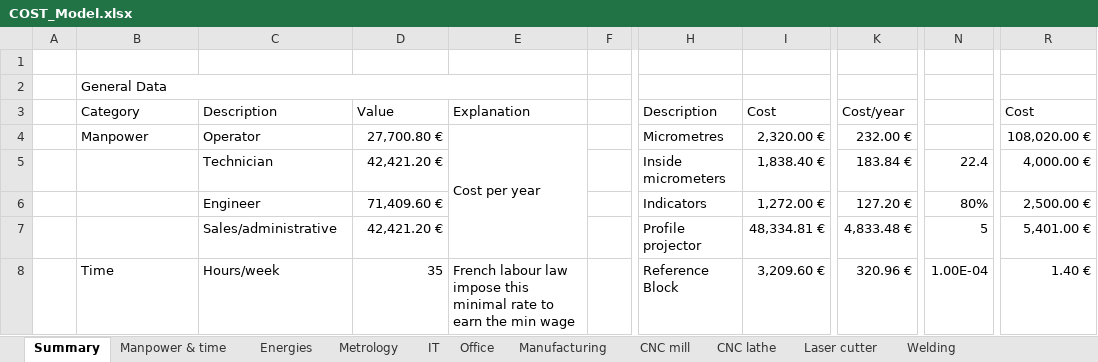
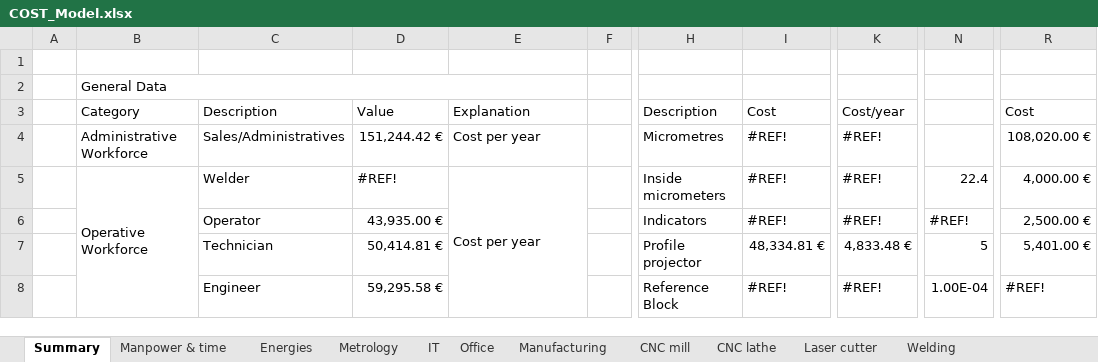
Before and after one commit to EOSCogniton/ELIZ-2021, an Excel workbook: CR_Cost_Report/01_BOM/00_Cost_Report_Document/COST_Model.xlsx, sheet Summary, drawn as a sheet; only a part is shown, gaps mark what is left out; values as stored, in another font and other column widths than the file's, no cell formats; removed rows and columns are numbered as before the commit, all else as after; the diff covers the shown part only; the diff names each change by its address in the sheet, - before the commit and + after, or states it on an @@ line.

Commit message:
MAJ Cost Model

```diff
--- a/CR_Cost_Report/01_BOM/00_Cost_Report_Document/COST_Model.xlsx (sheet Summary)
+++ b/CR_Cost_Report/01_BOM/00_Cost_Report_Document/COST_Model.xlsx (sheet Summary)
-B4: Manpower
+B4: Administrative Workforce
-C4: Operator
+C4: Sales/Administratives
-D4: 27,700.80 €
+D4: 151,244.42 €
-E4:E7 merged
-I4: 2,320.00 €
+I4: #REF!
-K4: 232.00 €
+K4: #REF!
-B5: (empty)
+B5: Operative Workforce
+B5:B8 merged
-C5: Technician
+C5: Welder
-D5: 42,421.20 €
+D5: #REF!
-E5: (empty)
+E5: Cost per year
+E5:E8 merged
-I5: 1,838.40 €
+I5: #REF!
-K5: 183.84 €
+K5: #REF!
-C6: Engineer
+C6: Operator
-D6: 71,409.60 €
+D6: 43,935.00 €
-I6: 1,272.00 €
+I6: #REF!
-K6: 127.20 €
+K6: #REF!
-N6: 80%
+N6: #REF!
-C7: Sales/administrative
+C7: Technician
-D7: 42,421.20 €
+D7: 50,414.81 €
-B8: Time
+B8: (empty)
-C8: Hours/week
+C8: Engineer
-D8: 35
+D8: 59,295.58 €
-E8: French labour law impose this minimal rate to earn the min wage
+E8: (empty)
-I8: 3,209.60 €
+I8: #REF!
-K8: 320.96 €
+K8: #REF!
-R8: 1.40 €
+R8: #REF!
```
Also changed, not shown: 4 added rows, 3 removed rows, 138 edited cells and merged cells elsewhere in this sheet, sheet Manpower & time, sheet Metrology, sheet IT, sheet Manufacturing, sheet Energies, sheet Welding, 1 more sheet, cell formats, formulas that keep their value.
